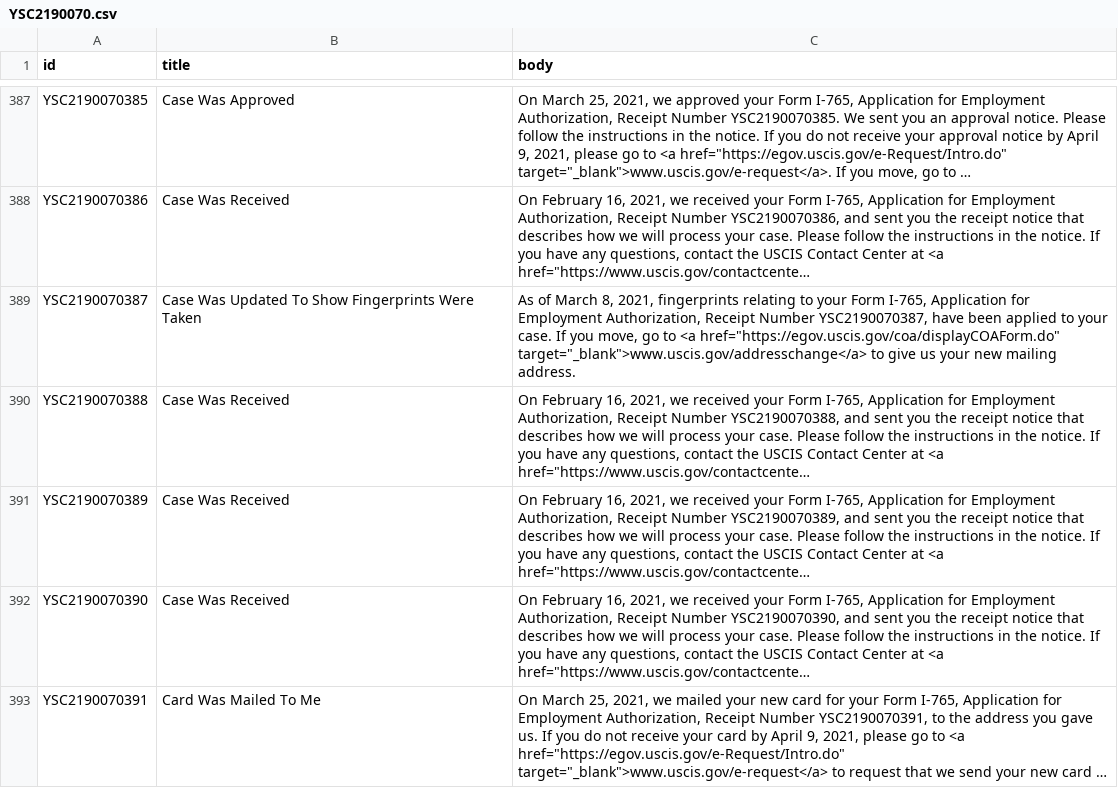
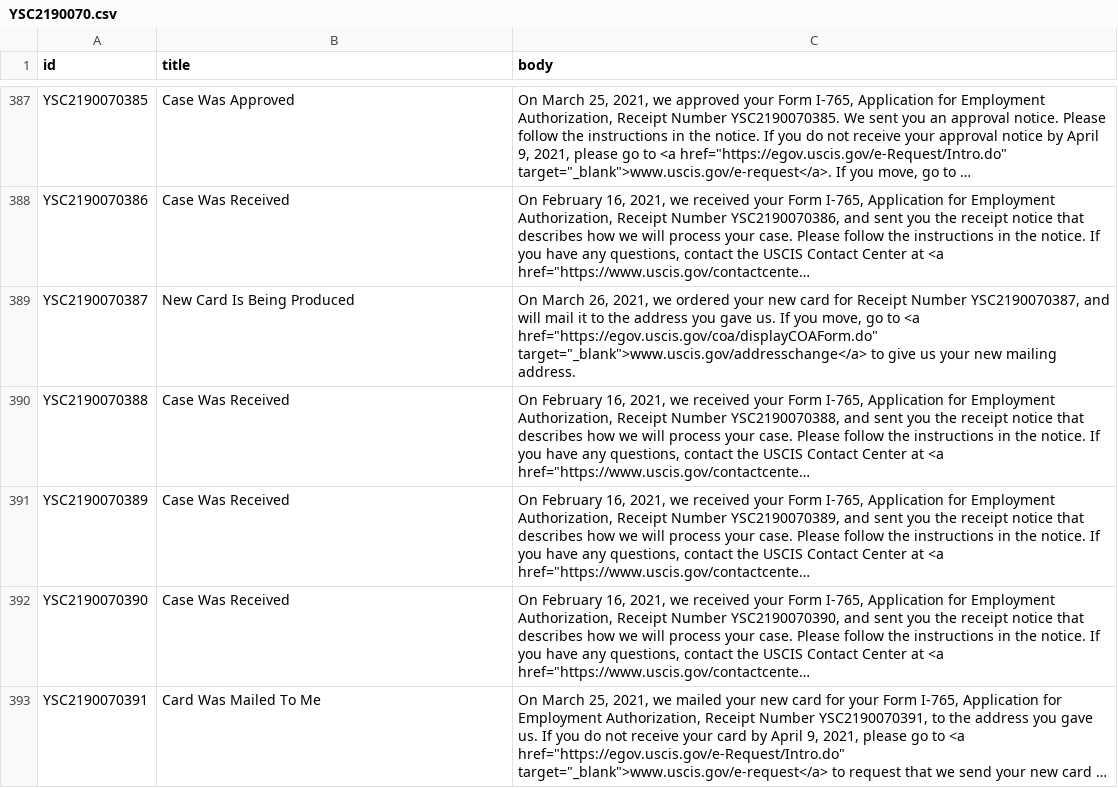
Before and after one commit to Shyamdeokr/opt-data, a CSV file: data/YSC2190070.csv, drawn as a sheet; only a part is shown, gaps mark what is left out; long unchanged cells end in …; the diff covers the shown part only; the diff names each change by its address in the sheet, - before the commit and + after, or states it on an @@ line.

```diff
--- a/data/YSC2190070.csv
+++ b/data/YSC2190070.csv
-B389 (title): Case Was Updated To Show Fingerprints Were Taken
+B389 (title): New Card Is Being Produced
-C389 (body): As of March 8, 2021, fingerprints relating to your Form I-765, Application for Employment Authorization, Receipt Number YSC2190070387, have been applied to your case. If you…
+C389 (body): On March 26, 2021, we ordered your new card for Receipt Number YSC2190070387, and will mail it to the address you gave us. If you…
```
Also changed, not shown: 6 edited cells elsewhere in this file, data/YSC2190048.csv, data/YSC2190056.csv, 12 other files.
